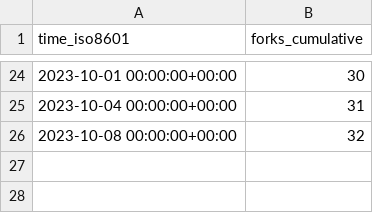
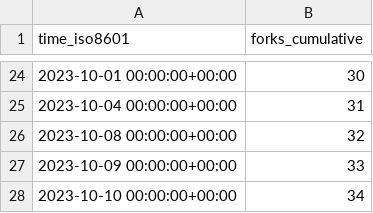
Before and after one commit to archit00sharma/superduperdb, a CSV file: SuperDuperDB/superduperdb/ghrs-data/forks.csv, drawn as a sheet; only a part is shown, gaps mark what is left out.

```diff
--- a/SuperDuperDB/superduperdb/ghrs-data/forks.csv
+++ b/SuperDuperDB/superduperdb/ghrs-data/forks.csv
@@ -26 +26,3 @@ time_iso8601,forks_cumulative
 2023-10-08 00:00:00+00:00,32
+2023-10-09 00:00:00+00:00,33
+2023-10-10 00:00:00+00:00,34
```
Also changed, not shown: SuperDuperDB/superduperdb/ghrs-data/stargazers.csv.
